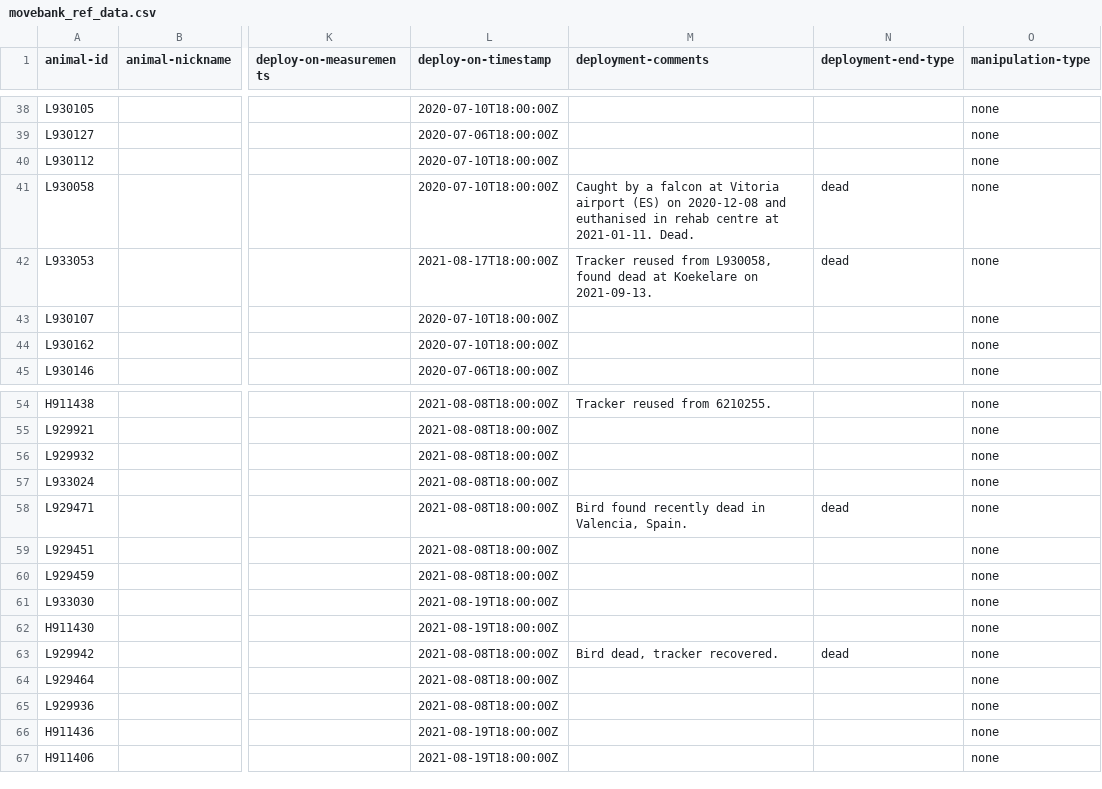
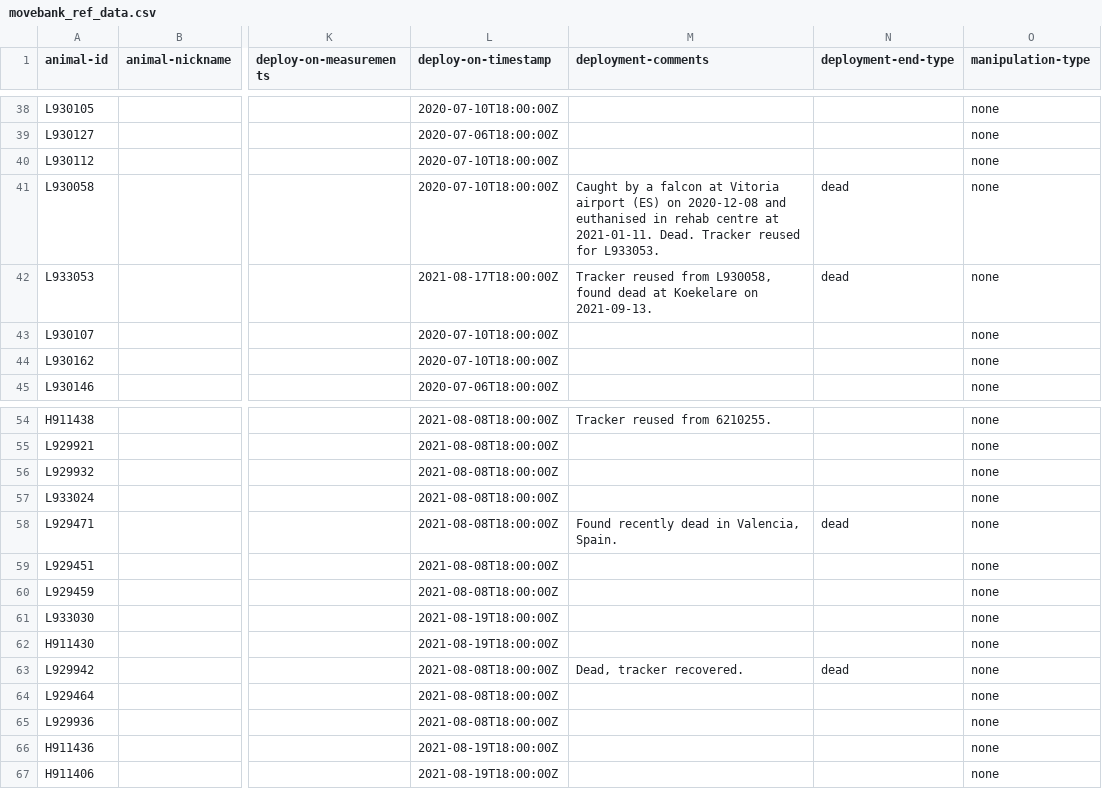
Before and after one commit to inbo/bird-tracking, a CSV file: data/processed/LBBG_JUVENILE/movebank_ref_data.csv, drawn as a sheet; only a part is shown, gaps mark what is left out; the diff names each change by its address in the sheet, - before the commit and + after, or states it on an @@ line.

Commit message:
Update LBBG_JUVENILE metadata

```diff
--- a/data/processed/LBBG_JUVENILE/movebank_ref_data.csv
+++ b/data/processed/LBBG_JUVENILE/movebank_ref_data.csv
-M41 (deployment-comments): …2021-01-11. Dead.
+M41 (deployment-comments): …2021-01-11. Dead. Tracker reused for L933053.
-M58 (deployment-comments): Bird found recently dead in Valencia, Spain.
+M58 (deployment-comments): Found recently dead in Valencia, Spain.
-M63 (deployment-comments): Bird dead, tracker recovered.
+M63 (deployment-comments): Dead, tracker recovered.
```
